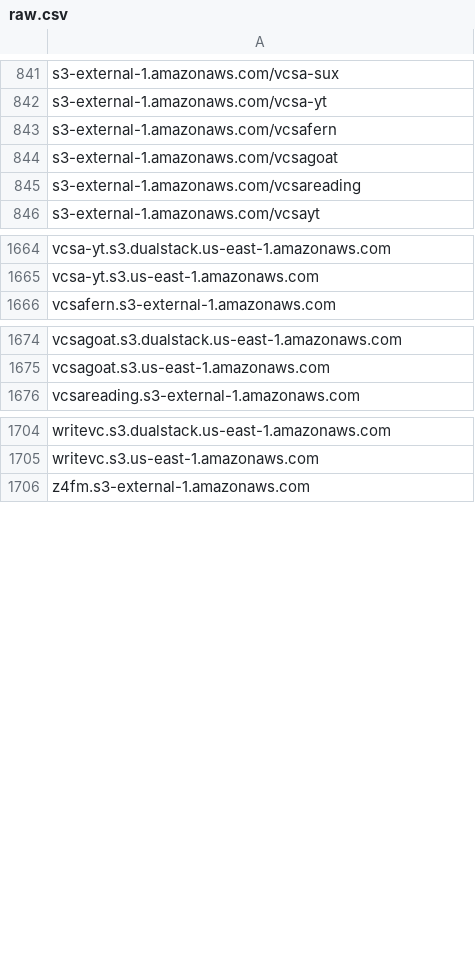
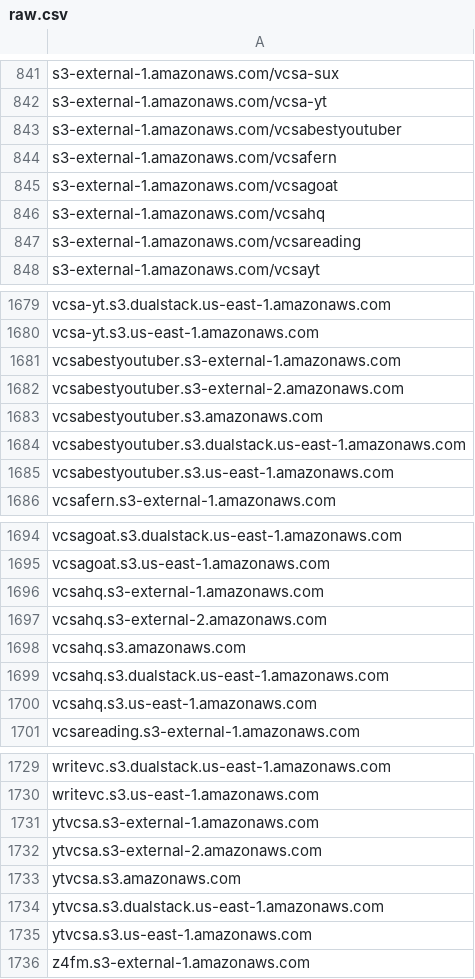
Before and after one commit to 1NobleCyber/ThreatFeed, a CSV file: S3_WebProxies/raw.csv, drawn as a sheet; only a part is shown, gaps mark what is left out; the diff covers the shown part only.

Commit message:
Add 30 new proxy domains to S3_WebProxies/raw.csv

```diff
--- a/S3_WebProxies/raw.csv
+++ b/S3_WebProxies/raw.csv
@@ -842,4 +842,6 @@ s3-external-1.amazonaws.com/vcsa-sux
 s3-external-1.amazonaws.com/vcsa-yt
+s3-external-1.amazonaws.com/vcsabestyoutuber
 s3-external-1.amazonaws.com/vcsafern
 s3-external-1.amazonaws.com/vcsagoat
+s3-external-1.amazonaws.com/vcsahq
 s3-external-1.amazonaws.com/vcsareading
@@ -1665,2 +1680,7 @@ vcsa-yt.s3.dualstack.us-east-1.amazonaws.com
 vcsa-yt.s3.us-east-1.amazonaws.com
+vcsabestyoutuber.s3-external-1.amazonaws.com
+vcsabestyoutuber.s3-external-2.amazonaws.com
+vcsabestyoutuber.s3.amazonaws.com
+vcsabestyoutuber.s3.dualstack.us-east-1.amazonaws.com
+vcsabestyoutuber.s3.us-east-1.amazonaws.com
 vcsafern.s3-external-1.amazonaws.com
@@ -1675,2 +1695,7 @@ vcsagoat.s3.dualstack.us-east-1.amazonaws.com
 vcsagoat.s3.us-east-1.amazonaws.com
+vcsahq.s3-external-1.amazonaws.com
+vcsahq.s3-external-2.amazonaws.com
+vcsahq.s3.amazonaws.com
+vcsahq.s3.dualstack.us-east-1.amazonaws.com
+vcsahq.s3.us-east-1.amazonaws.com
 vcsareading.s3-external-1.amazonaws.com
@@ -1705,2 +1730,7 @@ writevc.s3.dualstack.us-east-1.amazonaws.com
 writevc.s3.us-east-1.amazonaws.com
+ytvcsa.s3-external-1.amazonaws.com
+ytvcsa.s3-external-2.amazonaws.com
+ytvcsa.s3.amazonaws.com
+ytvcsa.s3.dualstack.us-east-1.amazonaws.com
+ytvcsa.s3.us-east-1.amazonaws.com
 z4fm.s3-external-1.amazonaws.com
```
Also changed, not shown: 13 added rows elsewhere in this file.
